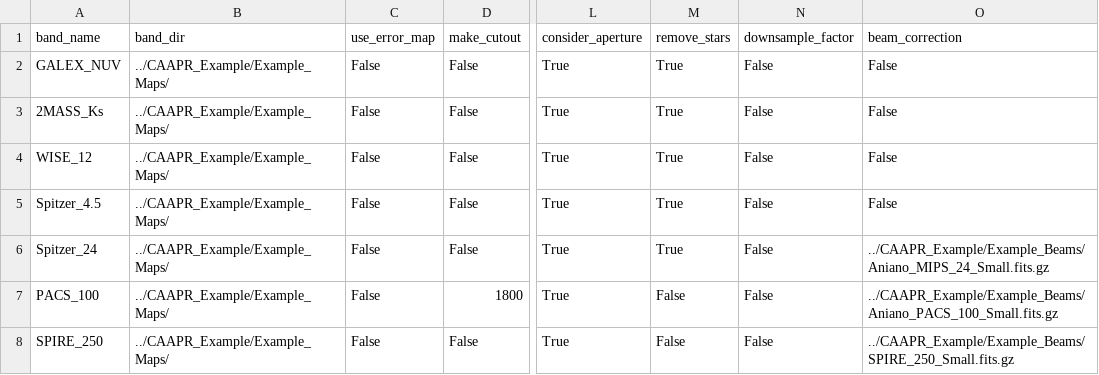
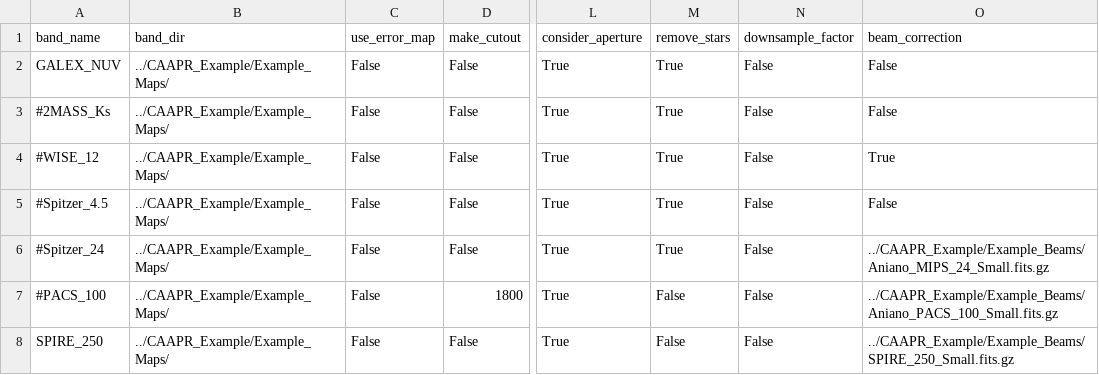
Before and after one commit to Stargrazer82301/CAAPR, a CSV file: CAAPR_Example/CAAPR_Band_Table_Test.csv, drawn as a sheet; only a part is shown, gaps mark what is left out; the diff names each change by its address in the sheet, - before the commit and + after, or states it on an @@ line.

```diff
--- a/CAAPR_Example/CAAPR_Band_Table_Test.csv
+++ b/CAAPR_Example/CAAPR_Band_Table_Test.csv
-A3 (band_name): 2MASS_Ks
+A3 (band_name): #2MASS_Ks
-A4 (band_name): WISE_12
+A4 (band_name): #WISE_12
-O4 (beam_correction): False
+O4 (beam_correction): True
-A5 (band_name): Spitzer_4.5
+A5 (band_name): #Spitzer_4.5
-A6 (band_name): Spitzer_24
+A6 (band_name): #Spitzer_24
-A7 (band_name): PACS_100
+A7 (band_name): #PACS_100
```
Also changed, not shown: 11 other files.
